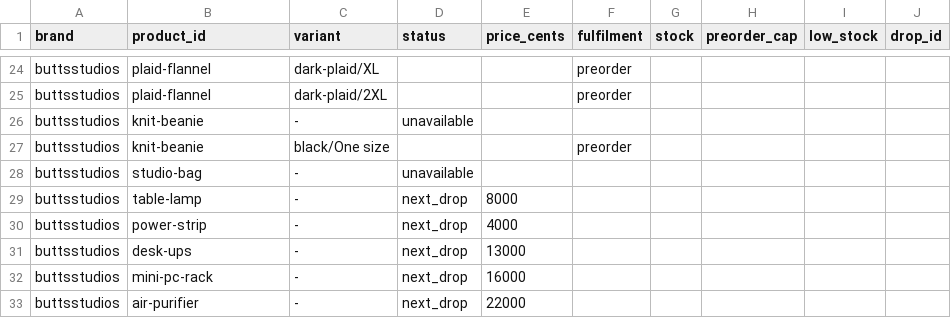
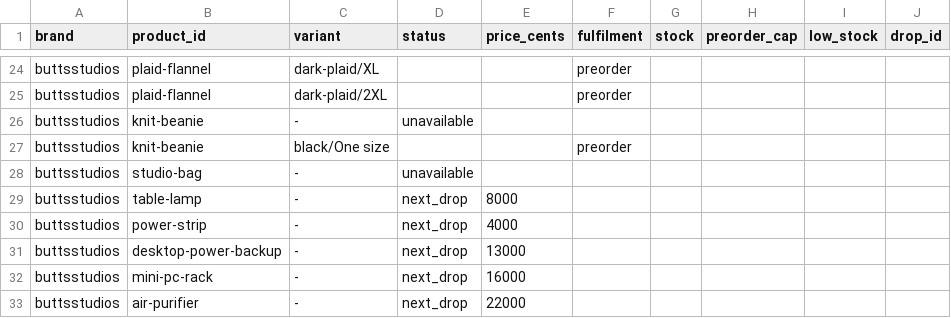
Before and after one commit to mdothree/mdo3d, a CSV file: projects/external/runwae-apparel/storefront/inventory/inventory.csv, drawn as a sheet; only a part is shown, gaps mark what is left out; the diff names each change by its address in the sheet, - before the commit and + after, or states it on an @@ line.

Commit message:
Collection 2027: Backup renamed Desktop Power Backup (desktop UPS, plain first line); first lines name each object

```diff
--- a/projects/external/runwae-apparel/storefront/inventory/inventory.csv
+++ b/projects/external/runwae-apparel/storefront/inventory/inventory.csv
-B31 (product_id): desk-ups
+B31 (product_id): desktop-power-backup
```
Also changed, not shown: 8 other files.
